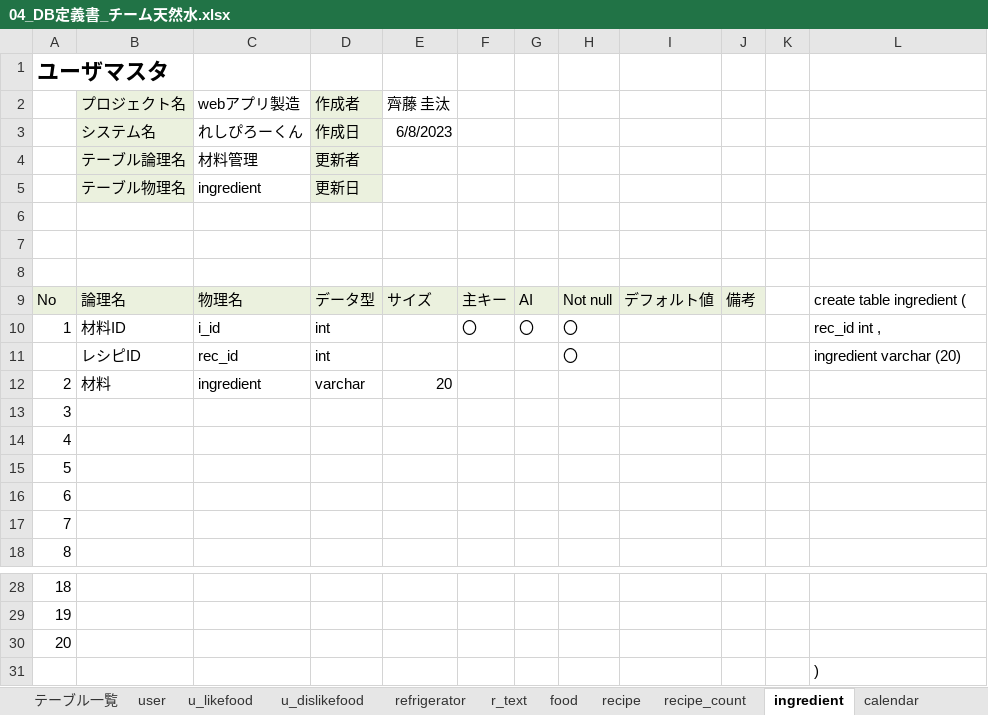
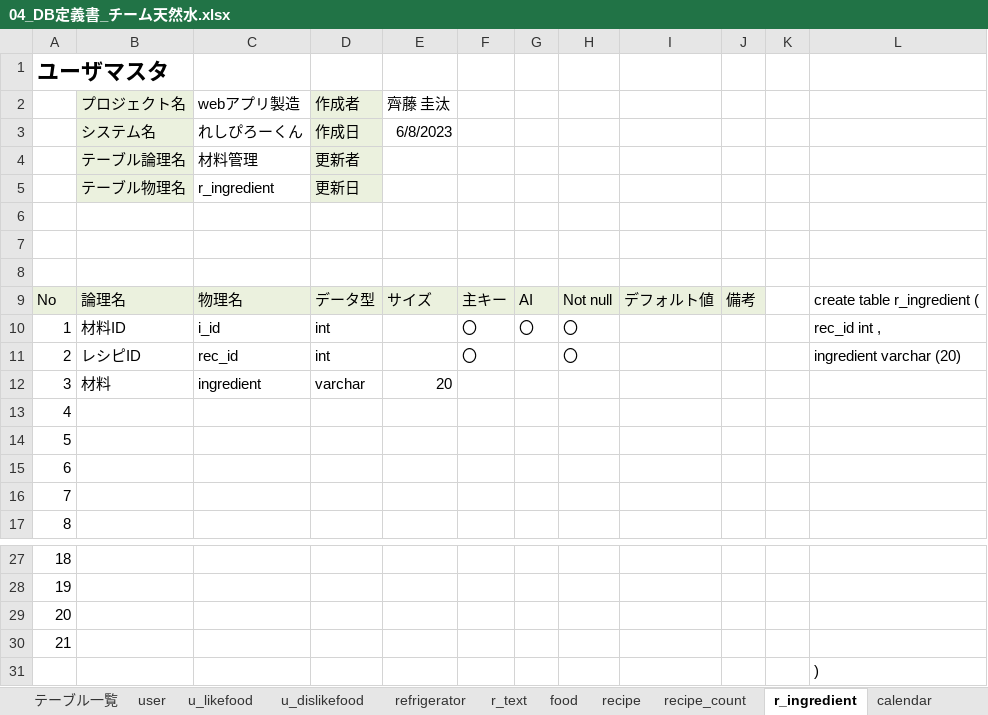
Before and after one commit to dojo2023/C-6, an Excel workbook: doc/04_DB定義書_チーム天然水.xlsx, sheet r_ingredient, drawn as a sheet; only a part is shown, gaps mark what is left out; values as stored, in another font and other column widths than the file's, no borders; removed rows and columns are numbered as before the commit, all else as after; the diff names each change by its address in the sheet, - before the commit and + after, or states it on an @@ line.

```diff
--- a/doc/04_DB定義書_チーム天然水.xlsx (sheet r_ingredient)
+++ b/doc/04_DB定義書_チーム天然水.xlsx (sheet r_ingredient)
-sheet tab: ingredient
+sheet tab: r_ingredient
-C5 (webアプリ製造): ingredient
+C5 (webアプリ製造): r_ingredient
-L9: create table ingredient (
+L9: create table r_ingredient (
-A11: (empty)
+A11: 2
-F11: (empty)
+F11: 〇
-A12: 2
+A12: 3
-row 13: 3
+row 30: 21
```
Also changed, not shown: sheet r_text, sheet calendar, sheet recipe_count, sheet refrigerator, sheet テーブル一覧, formulas that keep their value.
